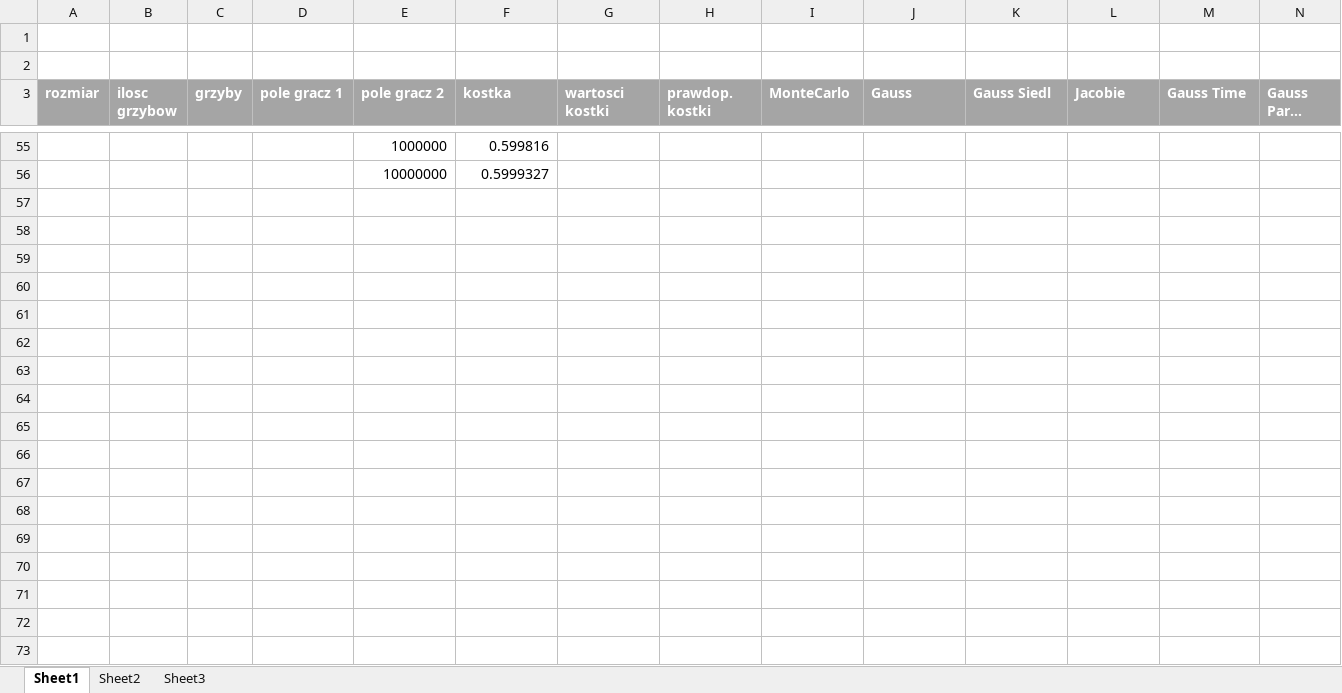
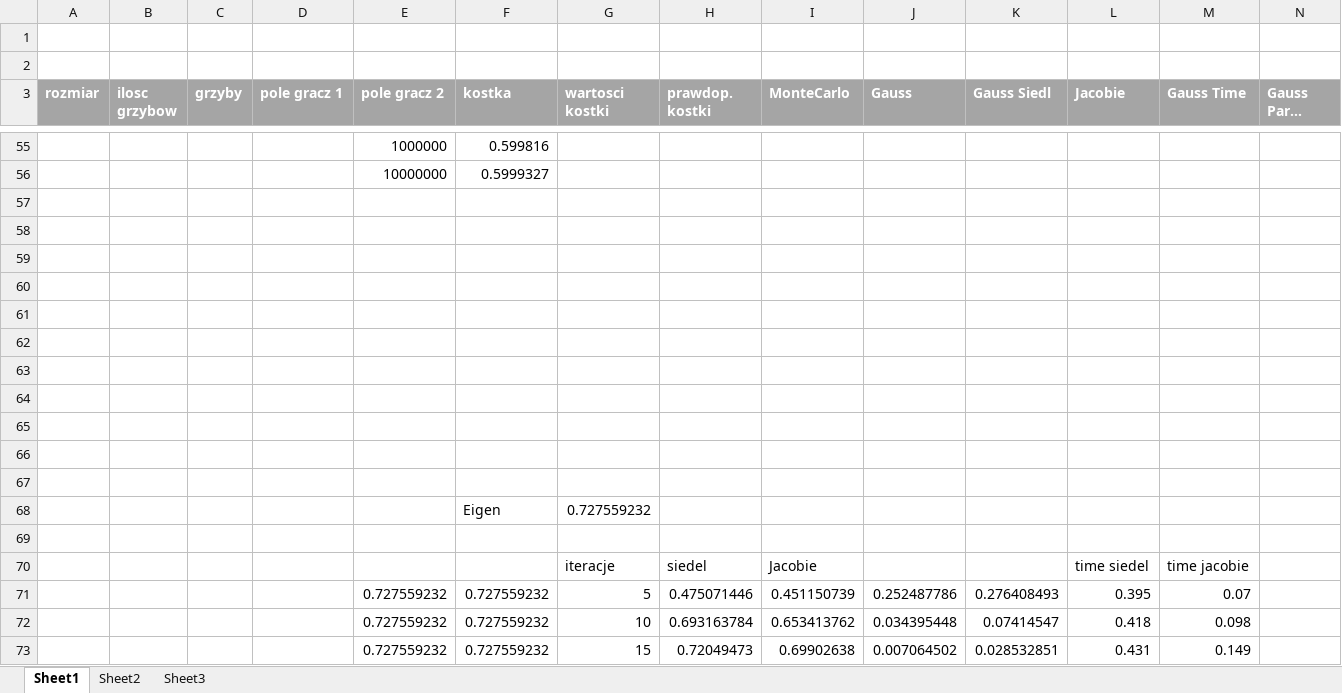
Before and after one commit to olekkosma/Algorytmy-Numeryczne, an Excel workbook: zad3/Sprawozdanie/data.xlsx, sheet Sheet1, drawn as a sheet; only a part is shown, gaps mark what is left out; long unchanged cells end in …; values as stored, in another font and other column widths than the file's, no borders; charts and pictures not drawn; rows hold the shown columns only; the diff covers the shown part only; the diff names each change by its address in the sheet, - before the commit and + after, or states it on an @@ line.

```diff
--- a/zad3/Sprawozdanie/data.xlsx (sheet Sheet1)
+++ b/zad3/Sprawozdanie/data.xlsx (sheet Sheet1)
+row 57: (empty)
+row 58: (empty)
+row 59: (empty)
+row 60: (empty)
+row 61: (empty)
+row 62: (empty)
+row 63: (empty)
+row 64: (empty)
+row 65: (empty)
+row 66: (empty)
+row 67: (empty)
+row 68:  |  |  |  |  | Eigen | 0.727559232
+row 69: (empty)
+row 70:  |  |  |  |  |  | iteracje | siedel | Jacobie |  |  | time siedel | time jacobie
+row 71:  |  |  |  | 0.727559232 | 0.727559232 | 5 | 0.475071446 | 0.451150739 | 0.252487786 | 0.276408493 | 0.395 | 0.07
+row 72:  |  |  |  | 0.727559232 | 0.727559232 | 10 | 0.693163784 | 0.653413762 | 0.034395448 | 0.07414547 | 0.418 | 0.098
+row 73:  |  |  |  | 0.727559232 | 0.727559232 | 15 | 0.72049473 | 0.69902638 | 0.007064502 | 0.028532851 | 0.431 | 0.149
```
Also changed, not shown: 12 added rows elsewhere in this sheet, charts or pictures, 53 other files.
